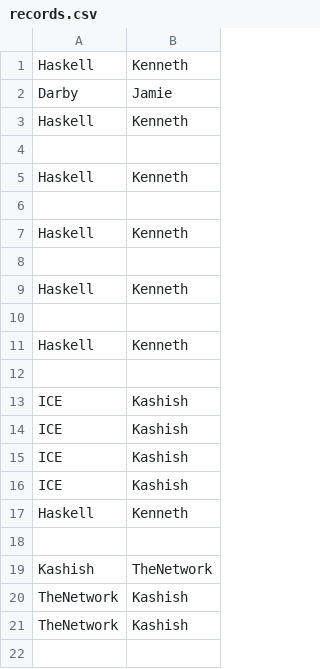
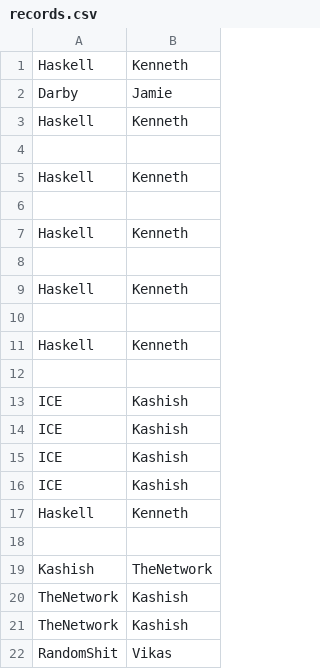
Before and after one commit to ICE18/ICE, a CSV file: records.csv, drawn as a sheet.

```diff
--- a/records.csv
+++ b/records.csv
@@ -21 +21,2 @@ TheNetwork,Kashish
 TheNetwork,Kashish
+RandomShit,Vikas
```
Also changed, not shown: 1 other file.
